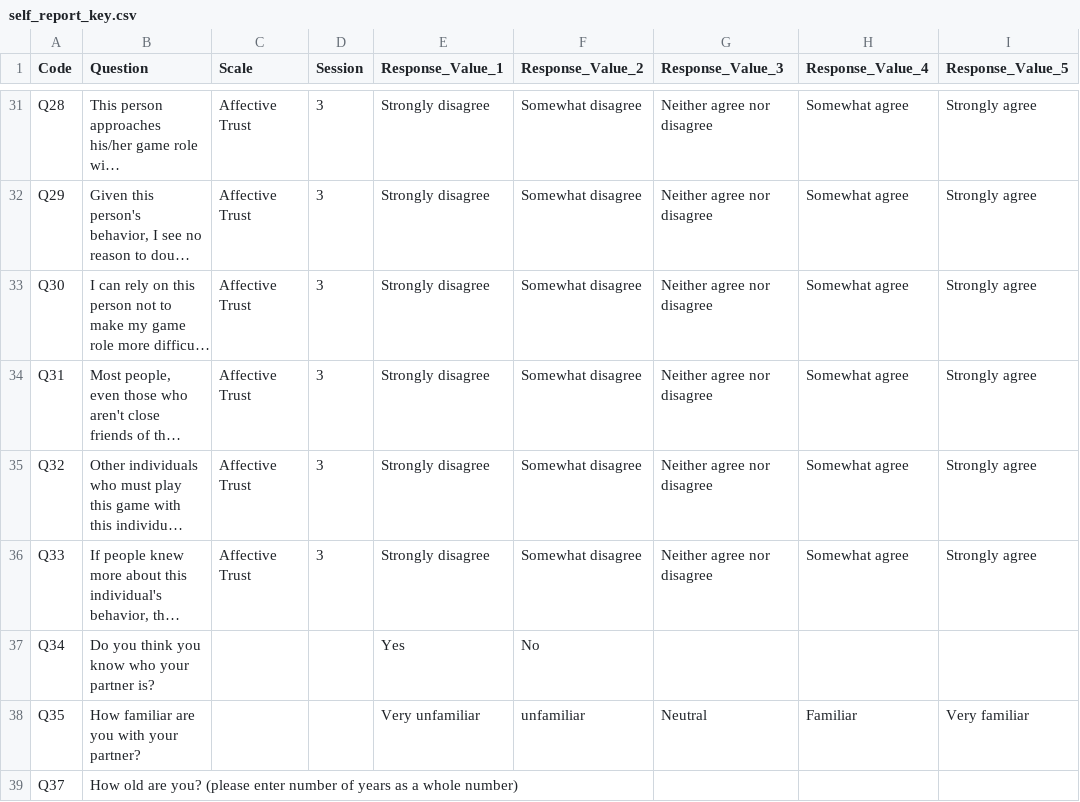
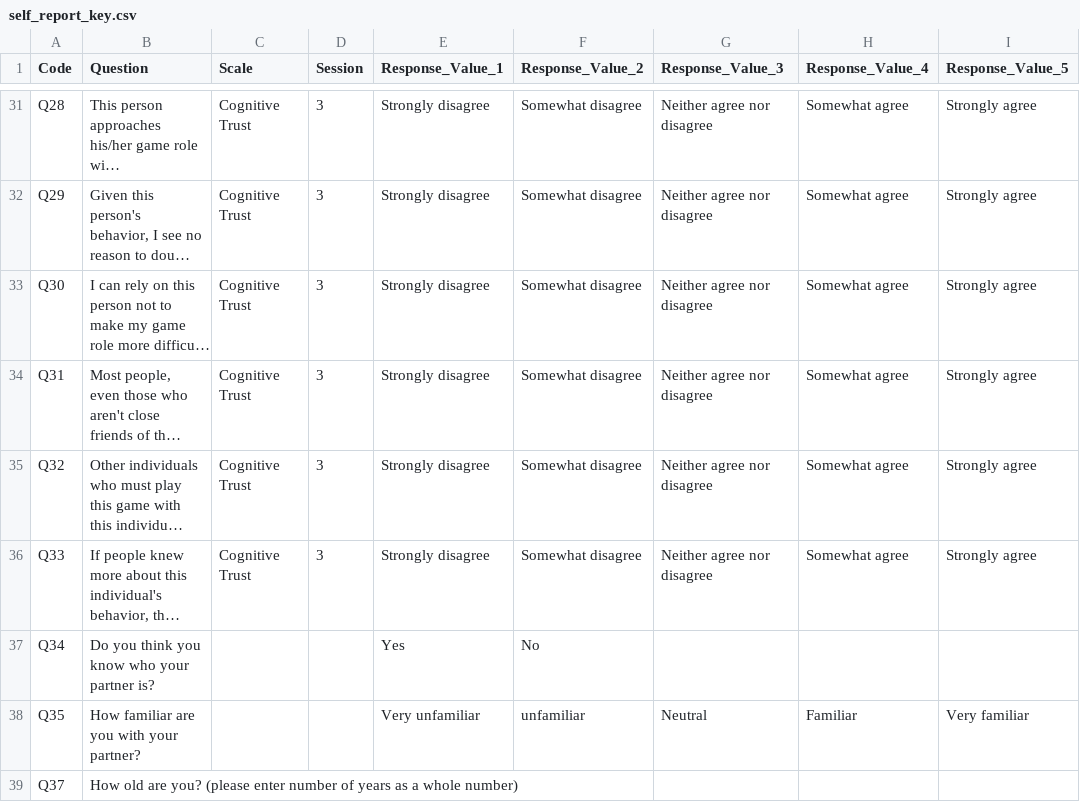
Before and after one commit to cogcommscience-lab/muse_artgram, a CSV file: self_report_key.csv, drawn as a sheet; only a part is shown, gaps mark what is left out; long unchanged cells end in …; the diff covers the shown part only; the diff names each change by its address in the sheet, - before the commit and + after, or states it on an @@ line.

```diff
--- a/self_report_key.csv
+++ b/self_report_key.csv
-C31:C36 (Scale): Affective Trust
+C31:C36 (Scale): Cognitive Trust
```
Also changed, not shown: 27 edited cells elsewhere in this file.
